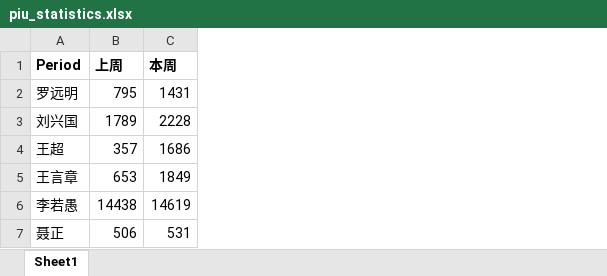
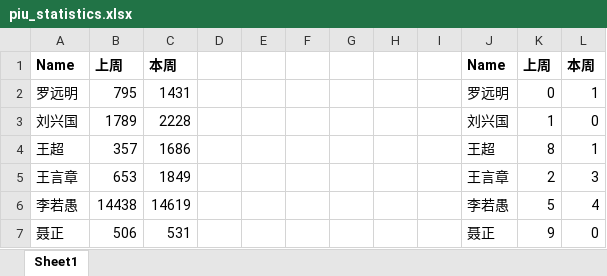
Before and after one commit to twilight2017/Web_server_v2_in_python, an Excel workbook: piu_statistics.xlsx, sheet Sheet1, drawn as a sheet; values as stored, in another font and other column widths than the file's, no borders; charts and pictures not drawn; the diff names each change by its address in the sheet, - before the commit and + after, or states it on an @@ line.

```diff
--- a/piu_statistics.xlsx (sheet Sheet1)
+++ b/piu_statistics.xlsx (sheet Sheet1)
+column D, empty
+column E, empty
+column F, empty
+column G, empty
+column H, empty
+column I, empty
+column J, rows 1-7: Name | 罗远明 | 刘兴国 | 王超 | 王言章 | 李若愚 | 聂正
+column K, rows 1-7: 上周 | 0 | 1 | 8 | 2 | 5 | 9
+column L, rows 1-7: 本周 | 1 | 0 | 1 | 3 | 4 | 0
-A1: Period
+A1: Name
```
Also changed, not shown: charts or pictures, 1 other file.
